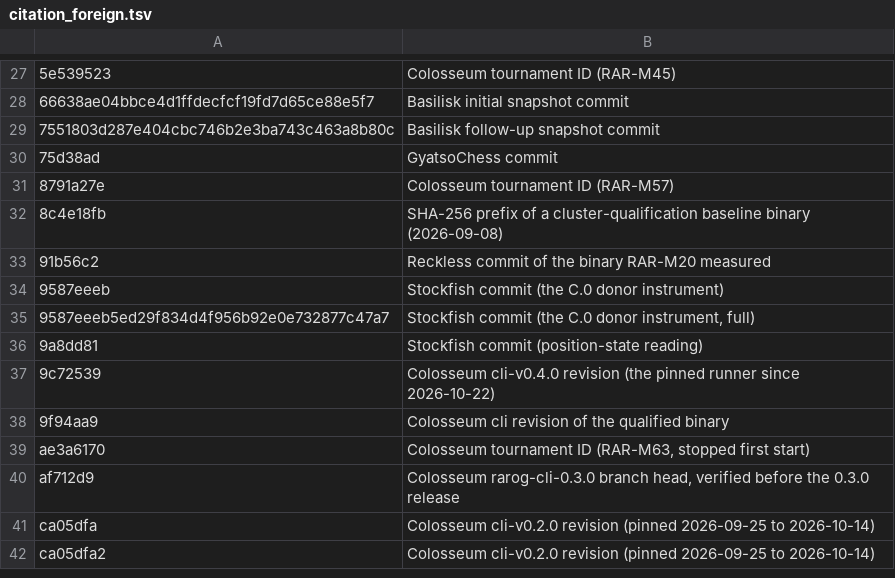
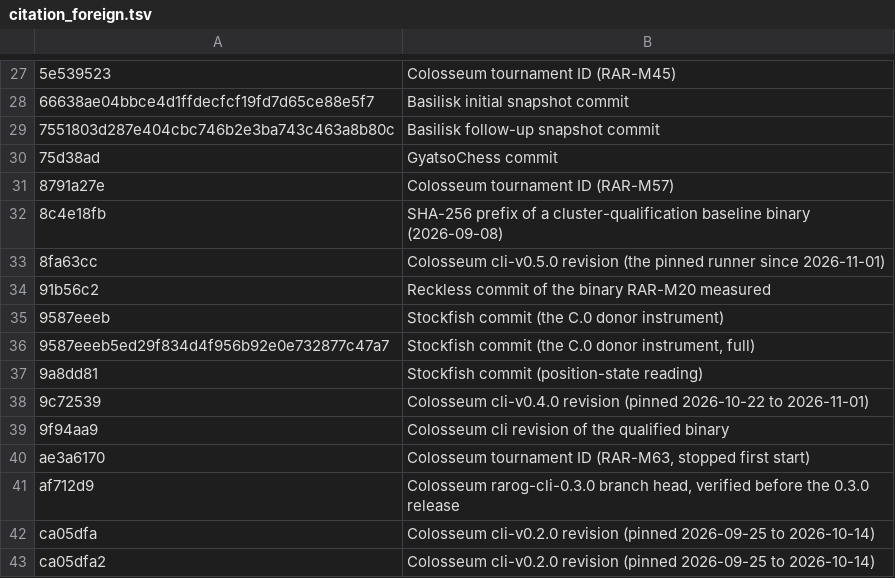
Before and after one commit to maelic13/rarog, a TSV file: tools/diag/citation_foreign.tsv, drawn as a sheet; only a part is shown, gaps mark what is left out.

Commit message:
Colosseum CLI 0.5.0: pin the release and follow its games-first reporting
The pin moves to cli-v0.5.0 (8fa63cc); setup_tools.ps1 staged it through
both digests. 0.5.0 changes reporting only: every count is in games, the
console keeps each command's short report and writes the colour split,
terminations, faults and search to results.txt, and two sides of one name
are reported as name (A) and name (B) with a search line each. The JSON
interfaces the wrapper reads are unchanged. colosseum.ps1 now records
results_file and its hash in the manifest, prints its path at the end, and
states an SPRT's cap and the completed pairs in games. PROCESS drops the
categorical-match telemetry gap, closed by the wrapper's labels and 0.5.0.
Guard cases 69/69; a fixed-node match, a capped SPRT, an unlabelled
one-binary match (recount and manifest keep the sides apart) and a datagen
run pass on 0.5.0.

```diff
--- a/tools/diag/citation_foreign.tsv
+++ b/tools/diag/citation_foreign.tsv
@@ -32,2 +32,3 @@
 8c4e18fb	SHA-256 prefix of a cluster-qualification baseline binary (2026-09-08)
+8fa63cc	Colosseum cli-v0.5.0 revision (the pinned runner since 2026-11-01)
 91b56c2	Reckless commit of the binary RAR-M20 measured
@@ -36,3 +37,3 @@
 9a8dd81	Stockfish commit (position-state reading)
-9c72539	Colosseum cli-v0.4.0 revision (the pinned runner since 2026-10-22)
+9c72539	Colosseum cli-v0.4.0 revision (pinned 2026-10-22 to 2026-11-01)
 9f94aa9	Colosseum cli revision of the qualified binary
```
Also changed, not shown: 5 other files.
